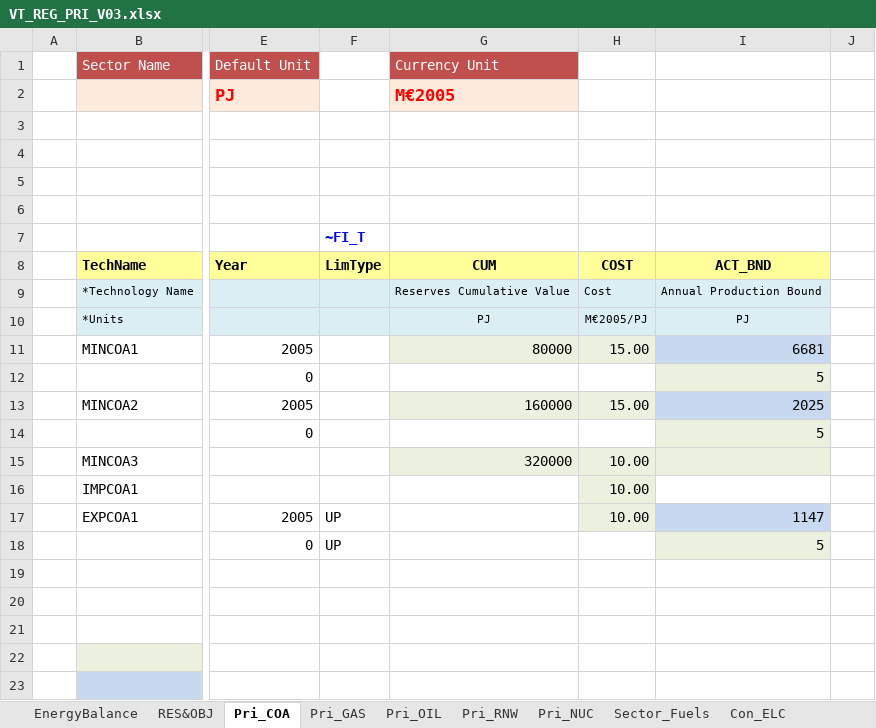
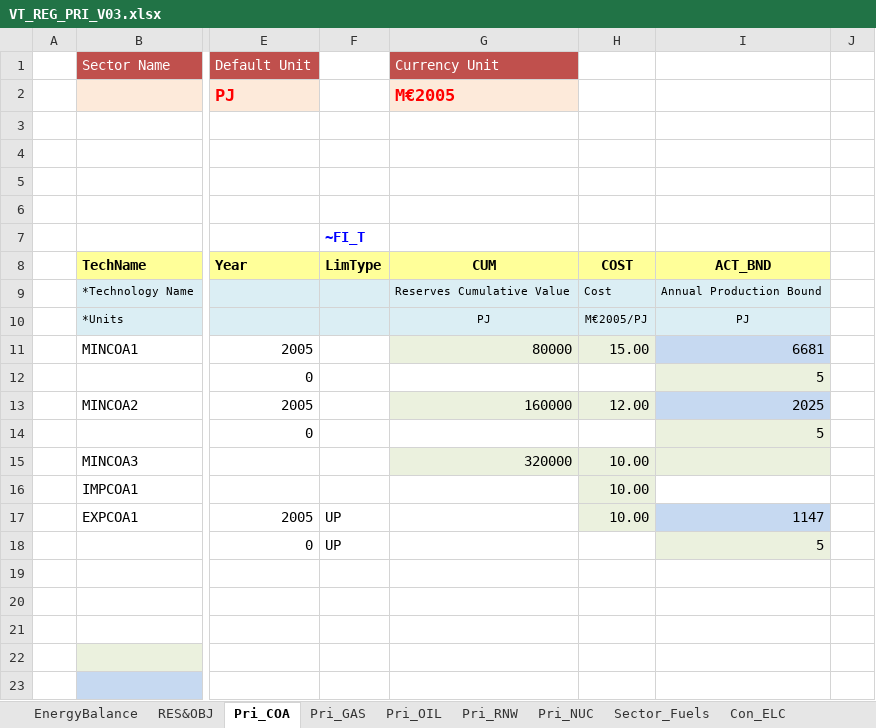
Before and after one commit to RDMgit77/Model_LSBtest, an Excel workbook: VT_REG_PRI_V03.xlsx, sheet Pri_COA, drawn as a sheet; only a part is shown, gaps mark what is left out; values as stored, in another font and other column widths than the file's, no borders; charts and pictures not drawn; the diff names each change by its address in the sheet, - before the commit and + after, or states it on an @@ line.

Commit message:
Update VT_REG_PRI_V03.xlsx

```diff
--- a/VT_REG_PRI_V03.xlsx (sheet Pri_COA)
+++ b/VT_REG_PRI_V03.xlsx (sheet Pri_COA)
-H13: 15.00
+H13: 12.00
```
